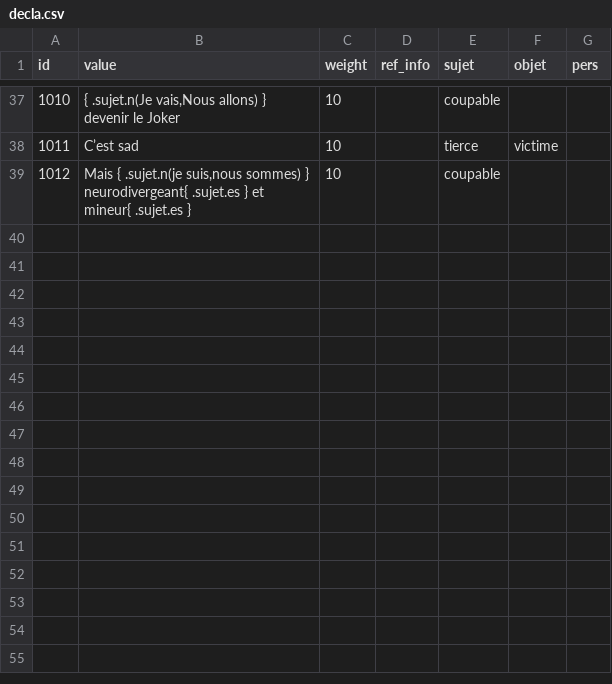
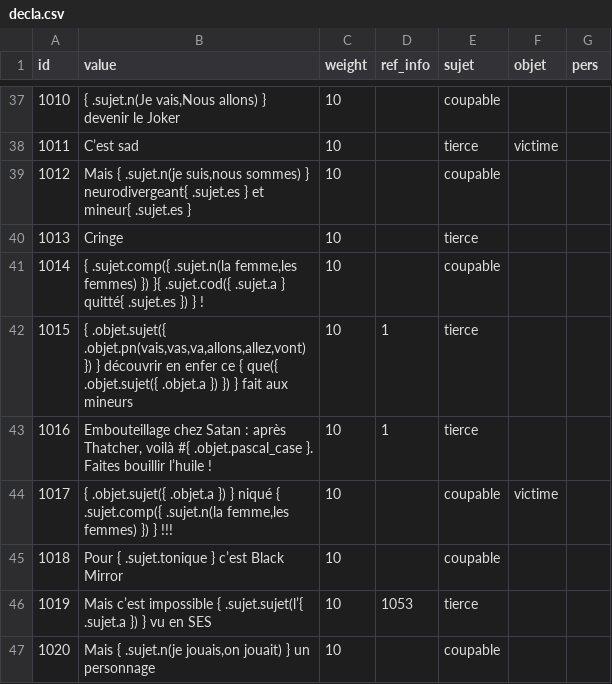
Before and after one commit to AlexieVQ/FlashNewsBot, a CSV file: regles/decla.csv, drawn as a sheet; only a part is shown, gaps mark what is left out.

```diff
--- a/regles/decla.csv
+++ b/regles/decla.csv
@@ -39 +39,9 @@ id,value,weight,ref_info,sujet,objet,pers
 1012,"Mais { .sujet.n(je suis,nous sommes) } neurodivergeant{ .sujet.es } et mineur{ .sujet.es }",10,,coupable,,
+1013,Cringe,10,,tierce,,
+1014,"{ .sujet.comp({ .sujet.n(la femme,les femmes) }) }{ .sujet.cod({ .sujet.a } quitté{ .sujet.es }) } !",10,,coupable,,
+1015,"{ .objet.sujet({ .objet.pn(vais,vas,va,allons,allez,vont) }) } découvrir en enfer ce { que({ .objet.sujet({ .objet.a }) }) } fait aux mineurs",10,1,tierce,,
+1016,"Embouteillage chez Satan : après Thatcher, voilà #{ .objet.pascal_case }. Faites bouillir l’huile !",10,1,tierce,,
+1017,"{ .objet.sujet({ .objet.a }) } niqué { .sujet.comp({ .sujet.n(la femme,les femmes) }) } !!!",10,,coupable,victime,
+1018,Pour { .sujet.tonique } c’est Black Mirror,10,,coupable,,
+1019,Mais c’est impossible { .sujet.sujet(l’{ .sujet.a }) } vu en SES,10,1053,tierce,,
+1020,"Mais { .sujet.n(je jouais,on jouait) } un personnage",10,,coupable,,
```
Also changed, not shown: regles/action.csv, regles/info.csv, 3 other files.
